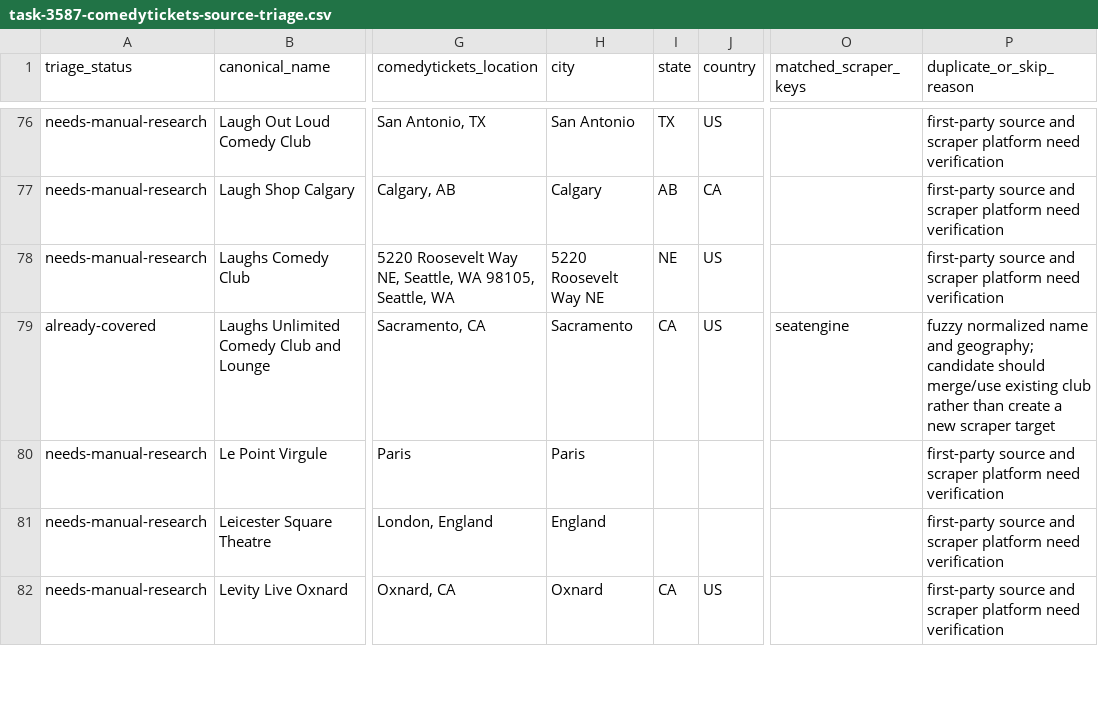
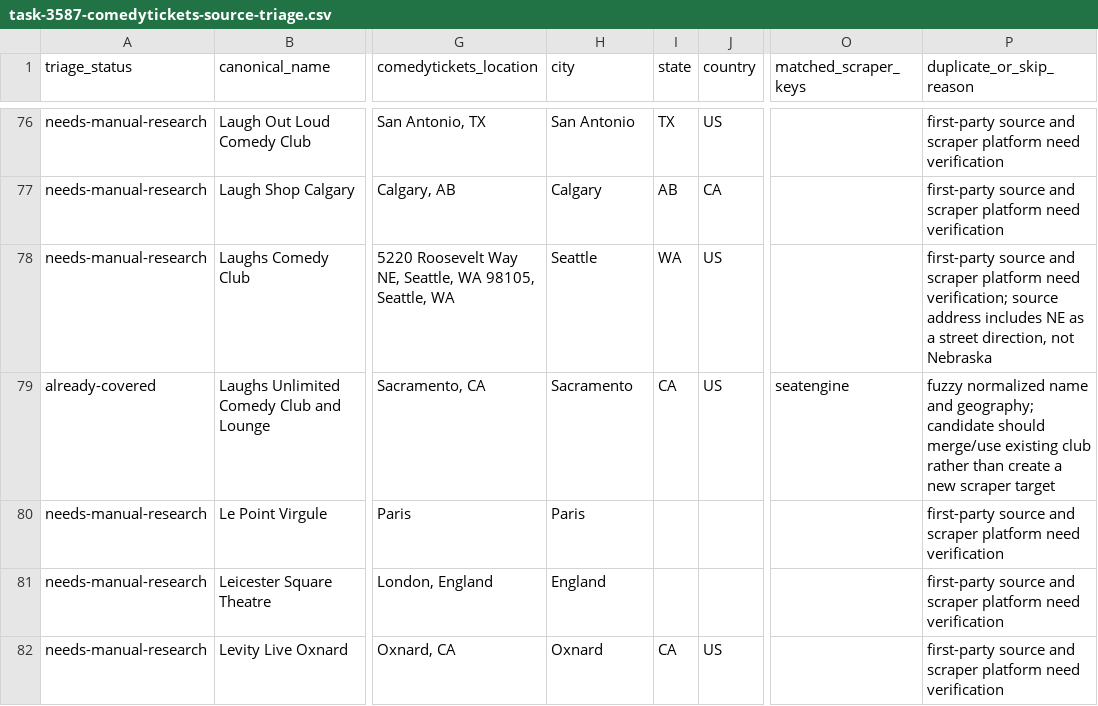
Before and after one commit to gioe/laughtrack, a CSV file: apps/scraper/docs/audits/task-3587-comedytickets-source-triage.csv, drawn as a sheet; only a part is shown, gaps mark what is left out; the diff names each change by its address in the sheet, - before the commit and + after, or states it on an @@ line.

```diff
--- a/apps/scraper/docs/audits/task-3587-comedytickets-source-triage.csv
+++ b/apps/scraper/docs/audits/task-3587-comedytickets-source-triage.csv
-H78 (city): 5220 Roosevelt Way NE
+H78 (city): Seattle
-I78 (state): NE
+I78 (state): WA
-P78 (duplicate_or_skip_reason): …platform need verification
+P78 (duplicate_or_skip_reason): …platform need verification; source address includes NE as a street direction, not Nebraska
```
